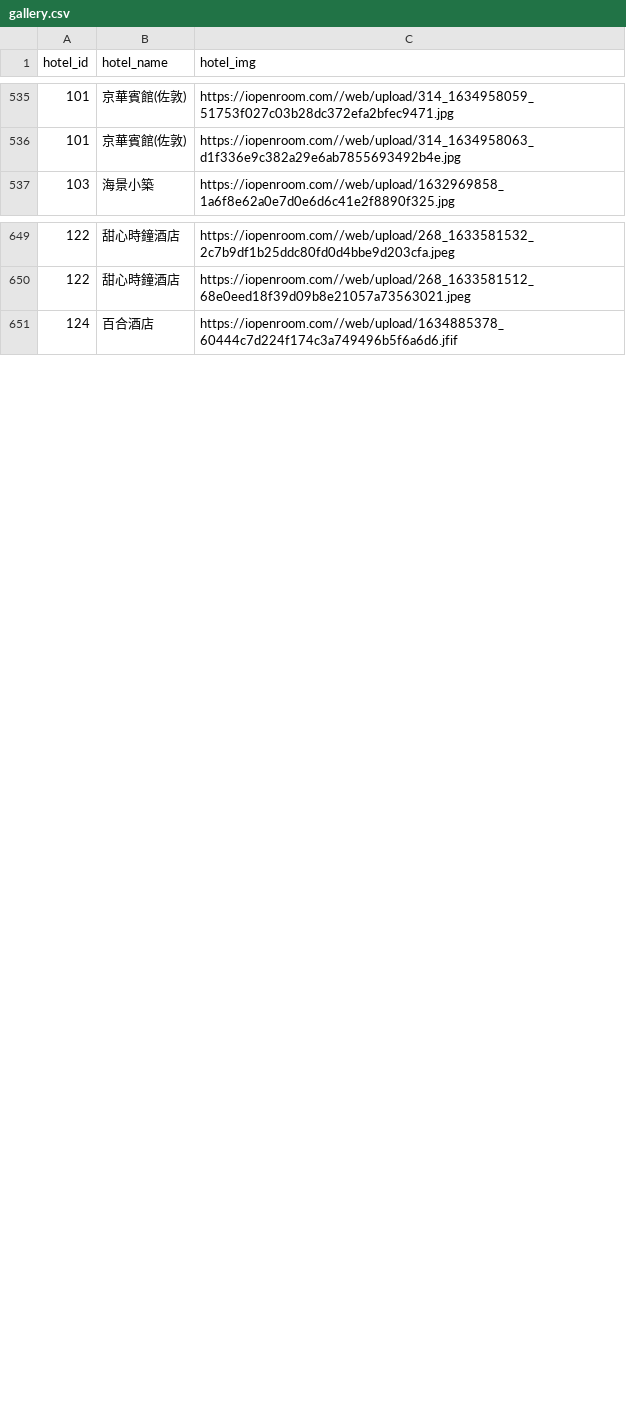
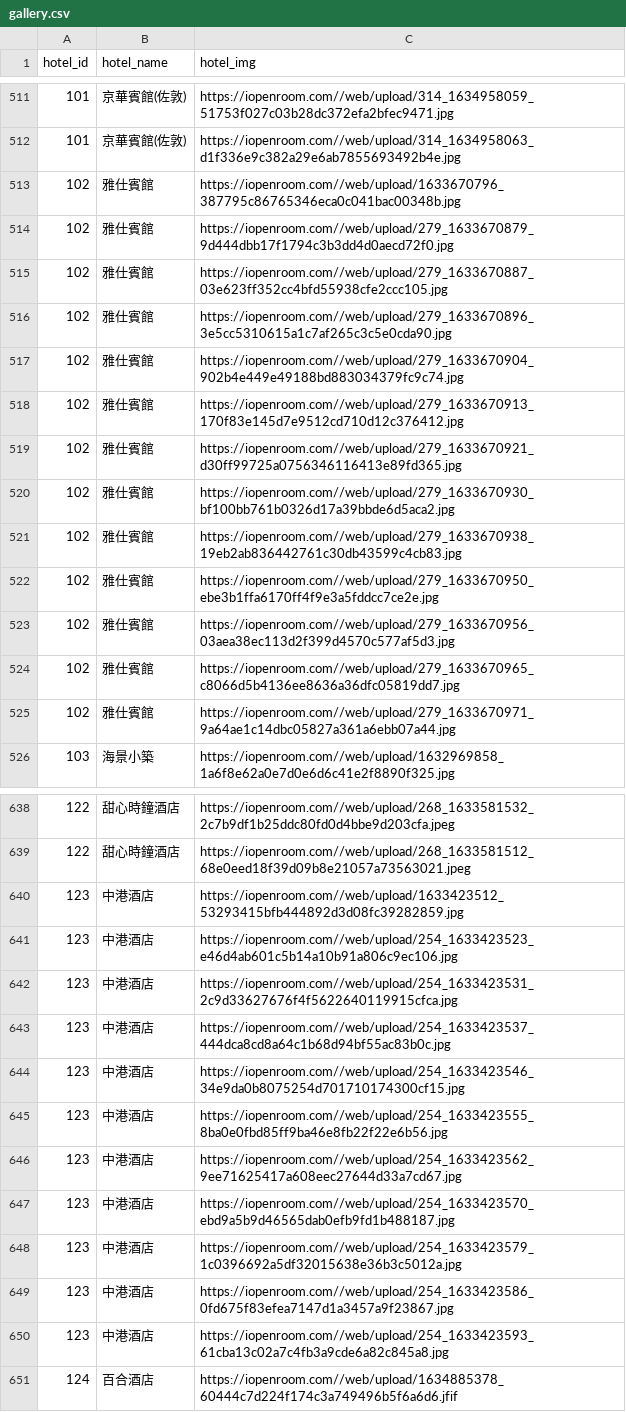
Before and after one commit to YauKokPan/c25-FRD-project-01-tw, a CSV file: nest-server/data/gallery.csv, drawn as a sheet; only a part is shown, gaps mark what is left out; the diff covers the shown part only; the diff names each change by its address in the sheet, - before the commit and + after, or states it on an @@ line.

```diff
--- a/nest-server/data/gallery.csv
+++ b/nest-server/data/gallery.csv
+row 513: 102 | 雅仕賓館 | https://iopenroom.com//web/upload/1633670796_387795c86765346eca0c041bac00348b.jpg
+row 514: 102 | 雅仕賓館 | https://iopenroom.com//web/upload/279_1633670879_9d444dbb17f1794c3b3dd4d0aecd72f0.jpg
+row 515: 102 | 雅仕賓館 | https://iopenroom.com//web/upload/279_1633670887_03e623ff352cc4bfd55938cfe2ccc105.jpg
+row 516: 102 | 雅仕賓館 | https://iopenroom.com//web/upload/279_1633670896_3e5cc5310615a1c7af265c3c5e0cda90.jpg
+row 517: 102 | 雅仕賓館 | https://iopenroom.com//web/upload/279_1633670904_902b4e449e49188bd883034379fc9c74.jpg
+row 518: 102 | 雅仕賓館 | https://iopenroom.com//web/upload/279_1633670913_170f83e145d7e9512cd710d12c376412.jpg
+row 519: 102 | 雅仕賓館 | https://iopenroom.com//web/upload/279_1633670921_d30ff99725a0756346116413e89fd365.jpg
+row 520: 102 | 雅仕賓館 | https://iopenroom.com//web/upload/279_1633670930_bf100bb761b0326d17a39bbde6d5aca2.jpg
+row 521: 102 | 雅仕賓館 | https://iopenroom.com//web/upload/279_1633670938_19eb2ab836442761c30db43599c4cb83.jpg
+row 522: 102 | 雅仕賓館 | https://iopenroom.com//web/upload/279_1633670950_ebe3b1ffa6170ff4f9e3a5fddcc7ce2e.jpg
+row 523: 102 | 雅仕賓館 | https://iopenroom.com//web/upload/279_1633670956_03aea38ec113d2f399d4570c577af5d3.jpg
+row 524: 102 | 雅仕賓館 | https://iopenroom.com//web/upload/279_1633670965_c8066d5b4136ee8636a36dfc05819dd7.jpg
+row 525: 102 | 雅仕賓館 | https://iopenroom.com//web/upload/279_1633670971_9a64ae1c14dbc05827a361a6ebb07a44.jpg
+row 640: 123 | 中港酒店 | https://iopenroom.com//web/upload/1633423512_53293415bfb444892d3d08fc39282859.jpg
+row 641: 123 | 中港酒店 | https://iopenroom.com//web/upload/254_1633423523_e46d4ab601c5b14a10b91a806c9ec106.jpg
+row 642: 123 | 中港酒店 | https://iopenroom.com//web/upload/254_1633423531_2c9d33627676f4f5622640119915cfca.jpg
+row 643: 123 | 中港酒店 | https://iopenroom.com//web/upload/254_1633423537_444dca8cd8a64c1b68d94bf55ac83b0c.jpg
+row 644: 123 | 中港酒店 | https://iopenroom.com//web/upload/254_1633423546_34e9da0b8075254d701710174300cf15.jpg
+row 645: 123 | 中港酒店 | https://iopenroom.com//web/upload/254_1633423555_8ba0e0fbd85ff9ba46e8fb22f22e6b56.jpg
+row 646: 123 | 中港酒店 | https://iopenroom.com//web/upload/254_1633423562_9ee71625417a608eec27644d33a7cd67.jpg
+row 647: 123 | 中港酒店 | https://iopenroom.com//web/upload/254_1633423570_ebd9a5b9d46565dab0efb9fd1b488187.jpg
+row 648: 123 | 中港酒店 | https://iopenroom.com//web/upload/254_1633423579_1c0396692a5df32015638e36b3c5012a.jpg
+row 649: 123 | 中港酒店 | https://iopenroom.com//web/upload/254_1633423586_0fd675f83efea7147d1a3457a9f23867.jpg
+row 650: 123 | 中港酒店 | https://iopenroom.com//web/upload/254_1633423593_61cba13c02a7c4fb3a9cde6a82c845a8.jpg
```
Also changed, not shown: 9 added rows, 24 removed rows and 8 edited cells elsewhere in this file, nest-server/data/rooms.csv, 9 other files.
